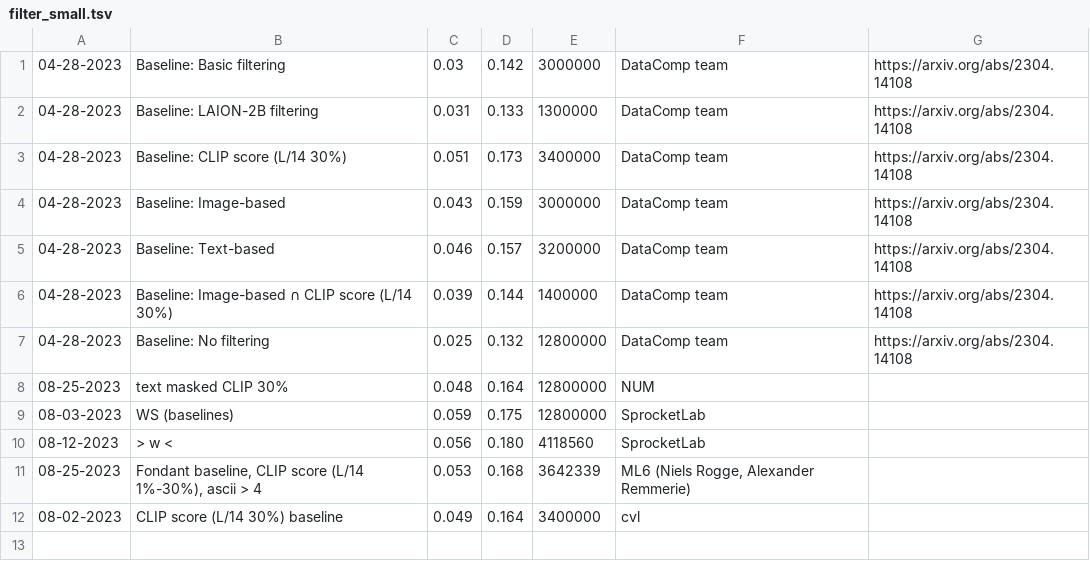
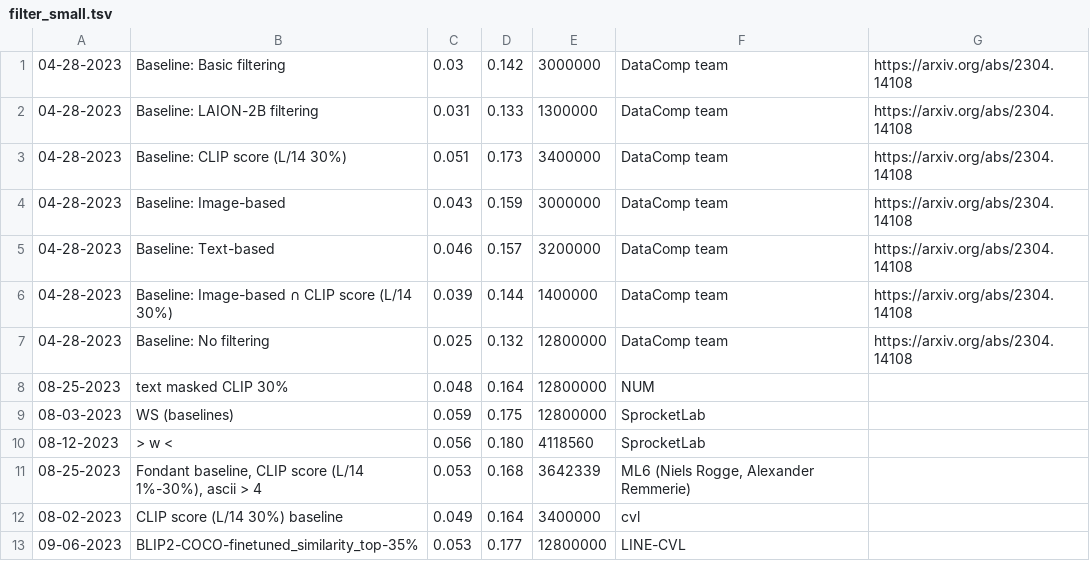
Before and after one commit to mlfoundations/datacomp_site, a TSV file: data/filter_small.tsv, drawn as a sheet; the diff names each change by its address in the sheet, - before the commit and + after, or states it on an @@ line.

```diff
--- a/data/filter_small.tsv
+++ b/data/filter_small.tsv
+row 13: 09-06-2023 | BLIP2-COCO-finetuned_similarity_top-35% | 0.053 | 0.177 | 12800000 | LINE-CVL
```
Also changed, not shown: data/byod_medium.tsv, data/byod_small.tsv, 1 other file.
